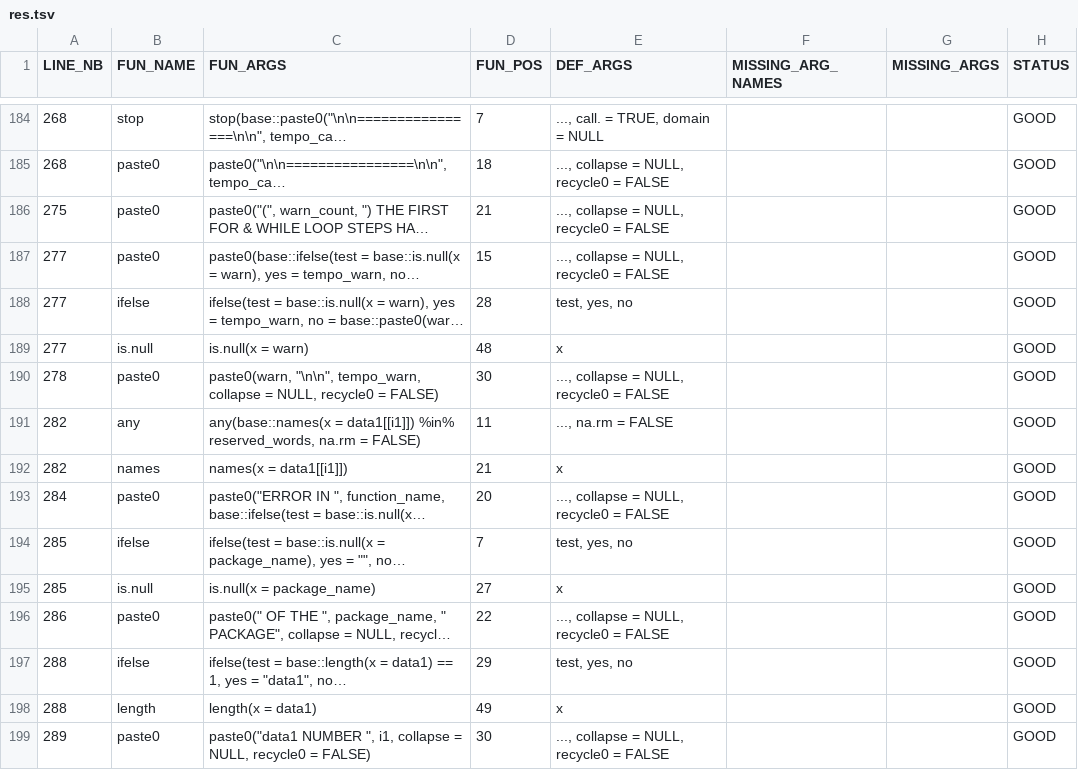
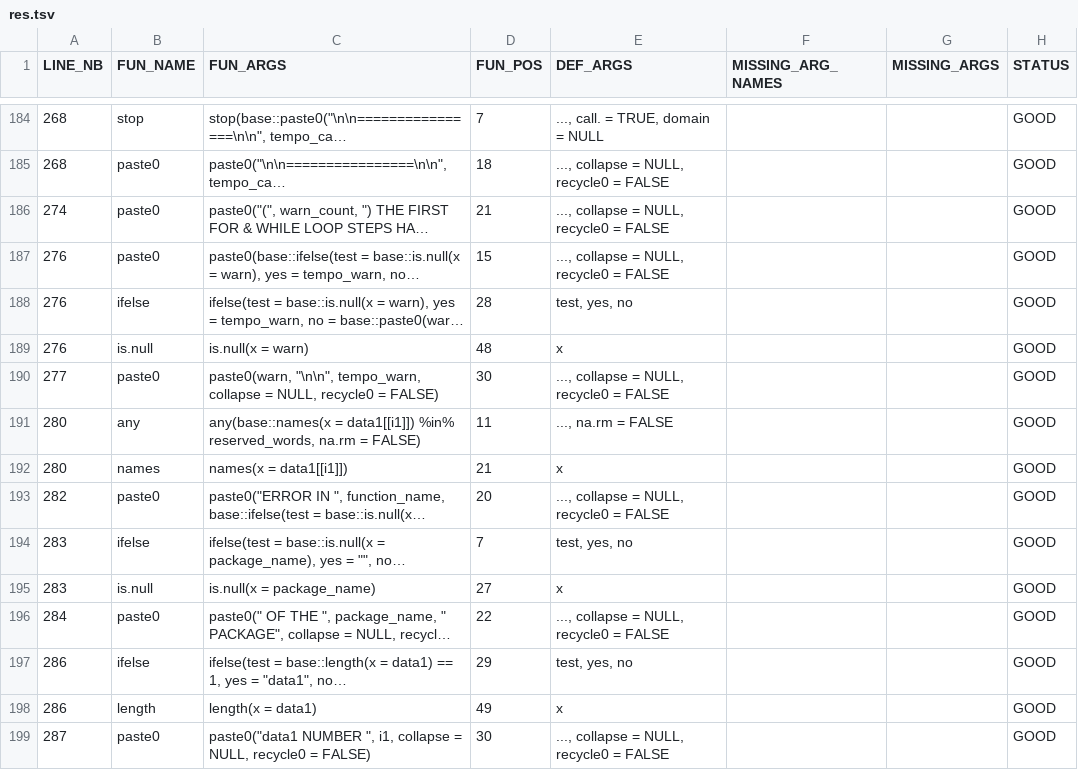
Before and after one commit to safer-r/saferDev, a TSV file: reference/res.tsv, drawn as a sheet; only a part is shown, gaps mark what is left out; long unchanged cells end in …; the diff covers the shown part only; the diff names each change by its address in the sheet, - before the commit and + after, or states it on an @@ line.

```diff
--- a/reference/res.tsv
+++ b/reference/res.tsv
-A186 (LINE_NB): 275
+A186 (LINE_NB): 274
-A187:A189 (LINE_NB): 277
+A187:A189 (LINE_NB): 276
-A190 (LINE_NB): 278
+A190 (LINE_NB): 277
-A191:A192 (LINE_NB): 282
+A191:A192 (LINE_NB): 280
-A193 (LINE_NB): 284
+A193 (LINE_NB): 282
-A194:A195 (LINE_NB): 285
+A194:A195 (LINE_NB): 283
-A196 (LINE_NB): 286
+A196 (LINE_NB): 284
-A197:A198 (LINE_NB): 288
+A197:A198 (LINE_NB): 286
-A199 (LINE_NB): 289
+A199 (LINE_NB): 287
```
Also changed, not shown: 15 edited cells elsewhere in this file, 8 other files.
